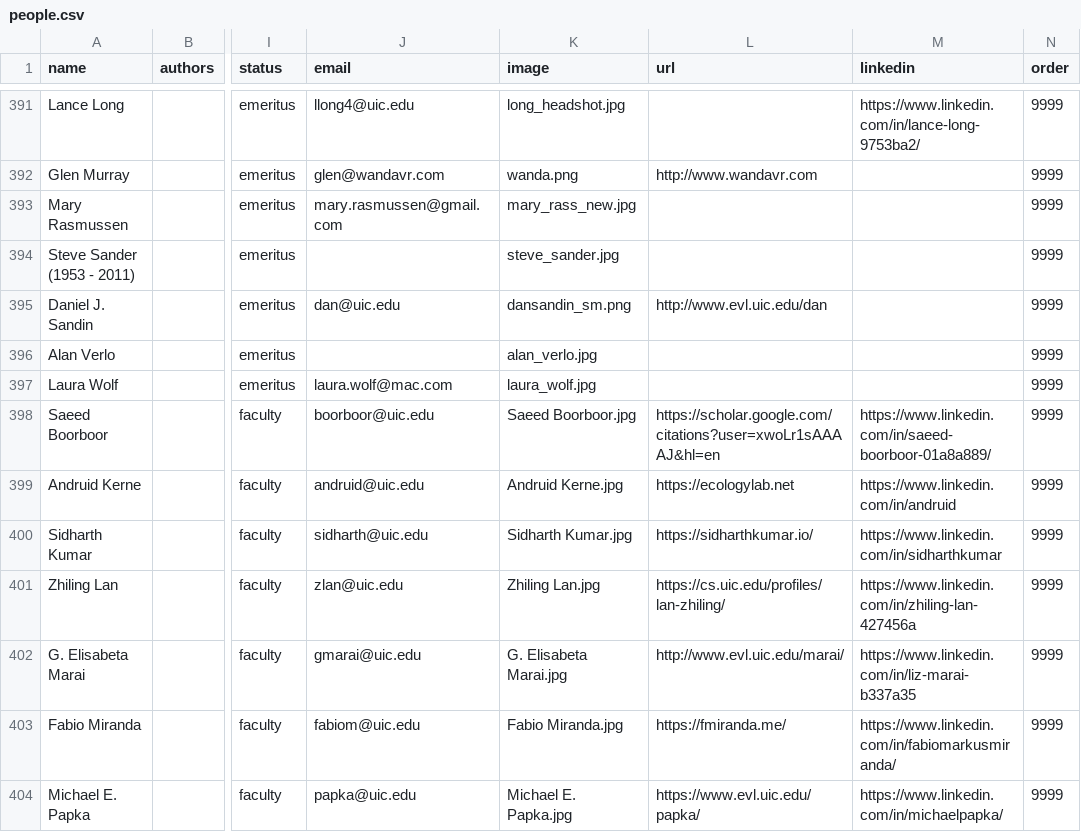
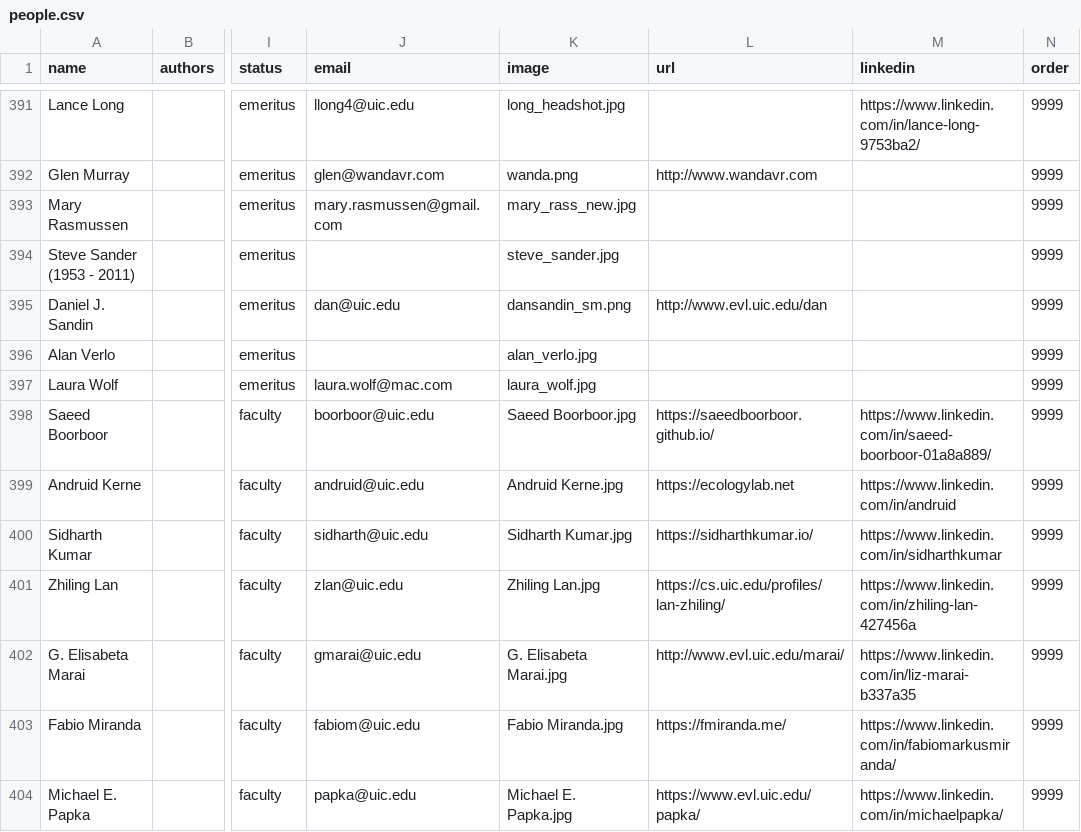
Before and after one commit to uic-evl/EVL-Website, a CSV file: _data/people.csv, drawn as a sheet; only a part is shown, gaps mark what is left out; the diff names each change by its address in the sheet, - before the commit and + after, or states it on an @@ line.

Commit message:
updated sbb webpage

```diff
--- a/_data/people.csv
+++ b/_data/people.csv
-L398 (url): https://scholar.google.com/citations?user=xwoLr1sAAAAJ&hl=en
+L398 (url): https://saeedboorboor.github.io/
```
